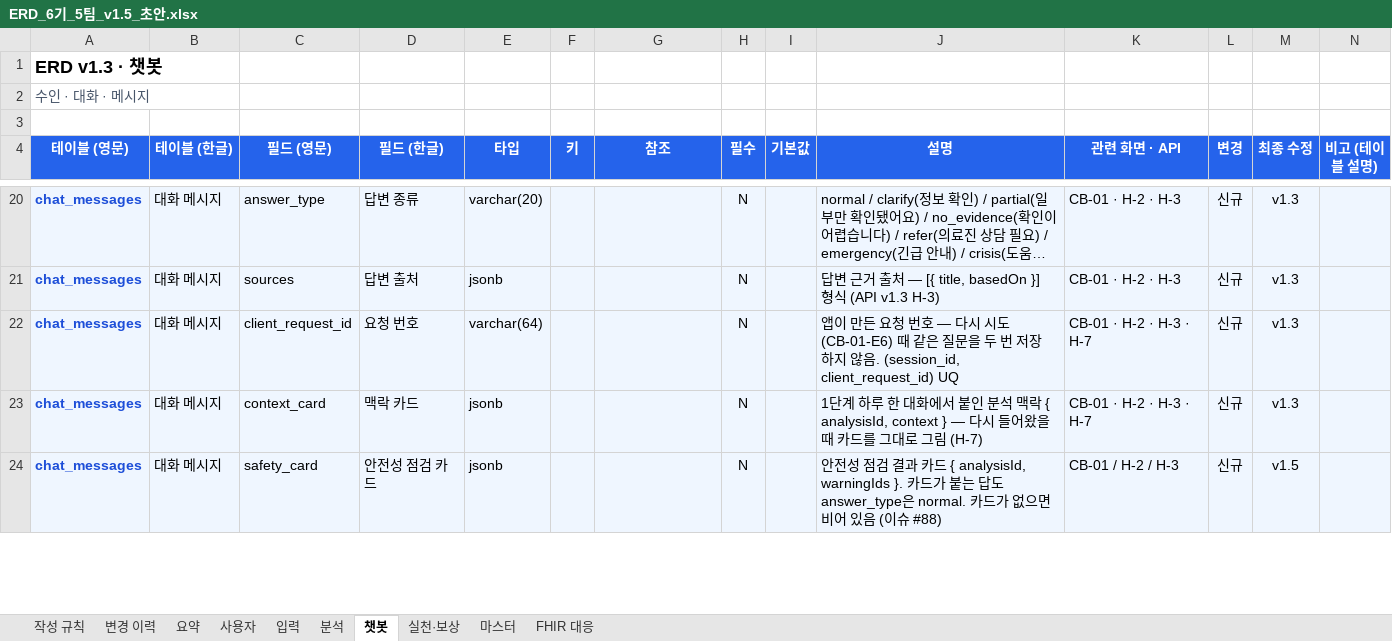
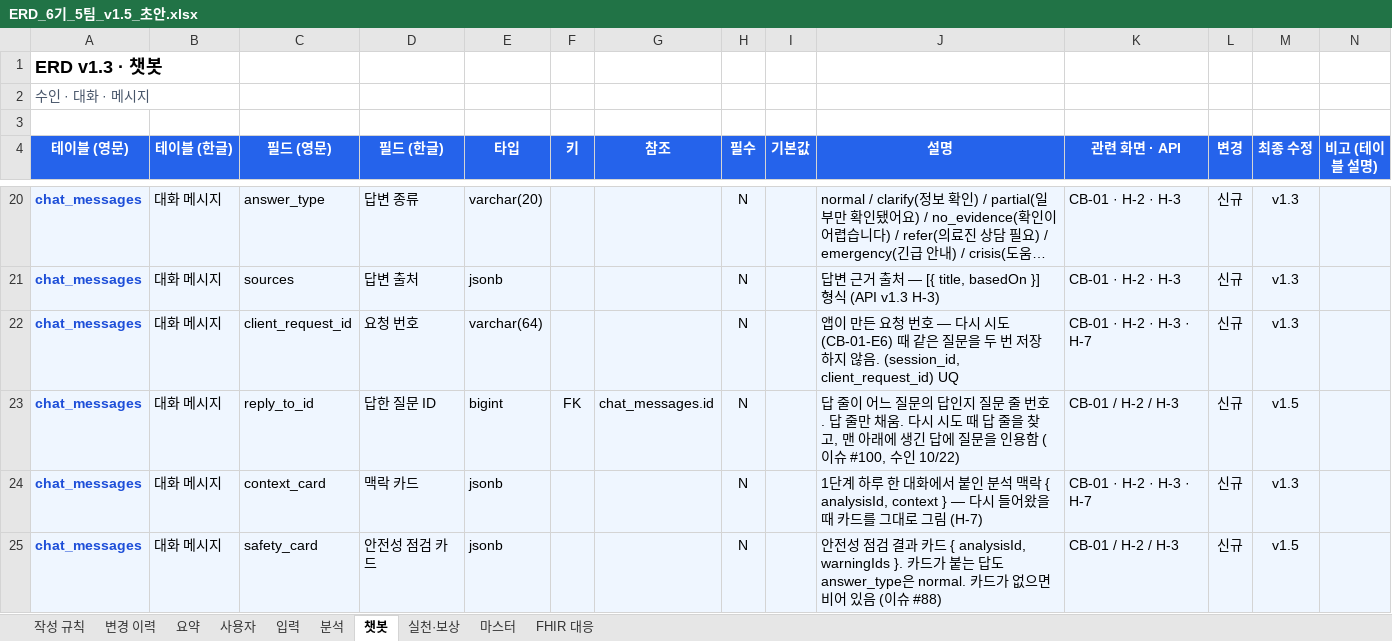
Before and after one commit to AI-HealthCare-06/AH_06_05, an Excel workbook: docs/planning/ERD_6기_5팀_v1.5_초안.xlsx, sheet 챗봇, drawn as a sheet; only a part is shown, gaps mark what is left out; long unchanged cells end in …; values as stored, in another font and other column widths than the file's, no borders; the diff covers the shown part only; the diff names each change by its address in the sheet, - before the commit and + after, or states it on an @@ line.

Commit message:
docs: ERD 엑셀에 챗봇 칸과 설명 반영 (#100)

```diff
--- a/docs/planning/ERD_6기_5팀_v1.5_초안.xlsx (sheet 챗봇)
+++ b/docs/planning/ERD_6기_5팀_v1.5_초안.xlsx (sheet 챗봇)
+row 23: chat_messages | 대화 메시지 | reply_to_id | 답한 질문 ID | bigint | FK | chat_messages.id | N |  | 답 줄이 어느 질문의 답인지 질문 줄 번호. 답 줄만 채움. 다시 시도 때 답 줄을 찾고, 맨 아래에 생긴 답에 질문을 인용함 (이슈 #100, 수인 10/22) | CB-01 / H-2 / H-3 | 신규 | v1.5
```
Also changed, not shown: 1 added row and 3 edited cells elsewhere in this sheet, sheet 변경 이력.
